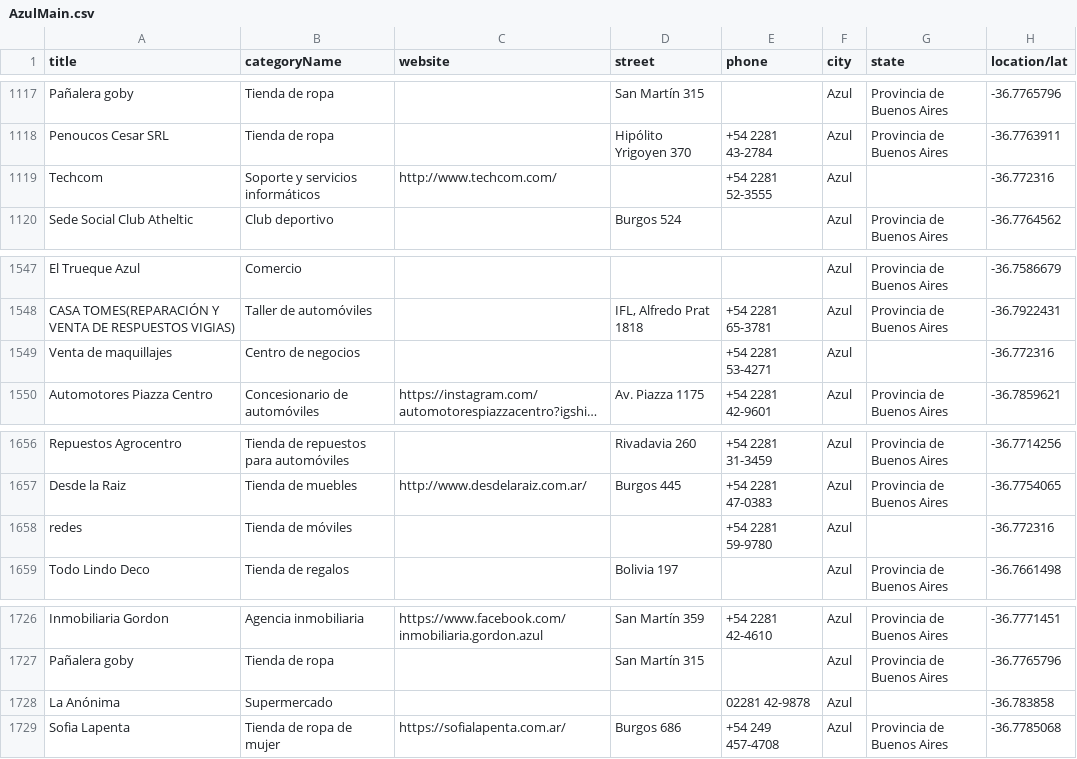
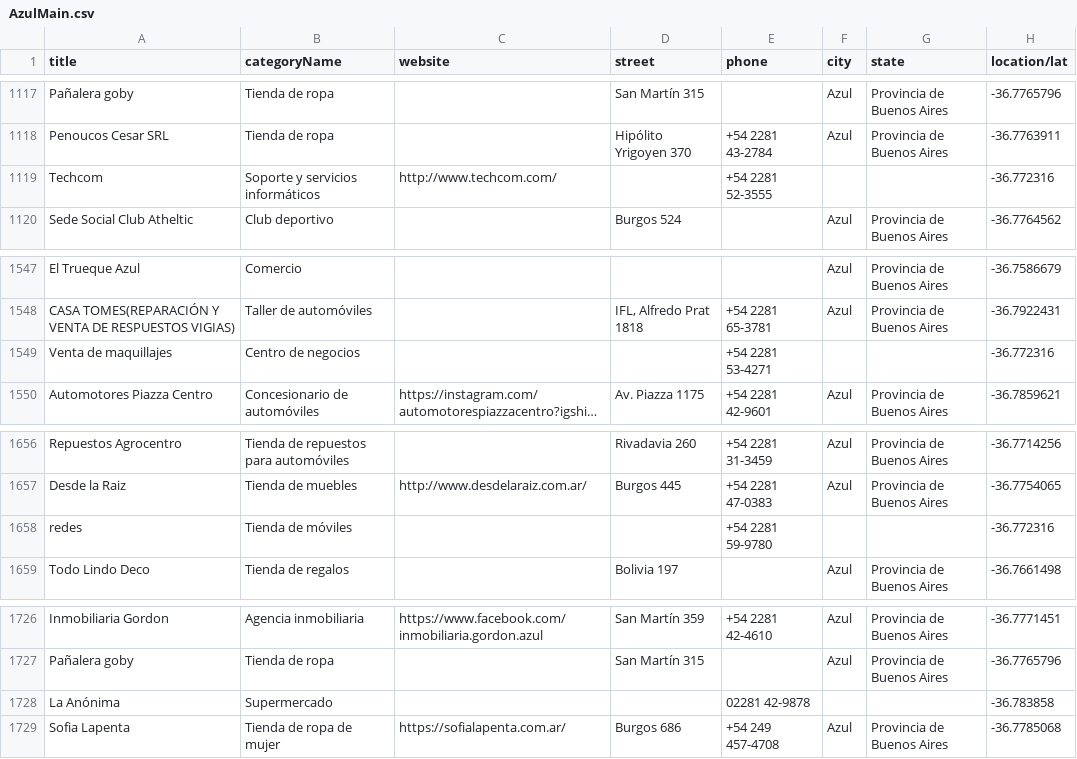
Before and after one commit to MCCastroMaluta/Portfolio-Python-es, a CSV file: CleanData/AzulMain.csv, drawn as a sheet; only a part is shown, gaps mark what is left out; long unchanged cells end in …; the diff covers the shown part only; the diff names each change by its address in the sheet, - before the commit and + after, or states it on an @@ line.

```diff
--- a/CleanData/AzulMain.csv
+++ b/CleanData/AzulMain.csv
-F1119 (city): Azul
+F1119 (city): (empty)
-F1549 (city): Azul
+F1549 (city): (empty)
-F1658 (city): Azul
+F1658 (city): (empty)
-F1728 (city): Azul
+F1728 (city): (empty)
```
Also changed, not shown: 10 edited cells elsewhere in this file, CleanData/JuarezMain.csv, CleanData/OlavarriaMain.csv, 12 other files.
